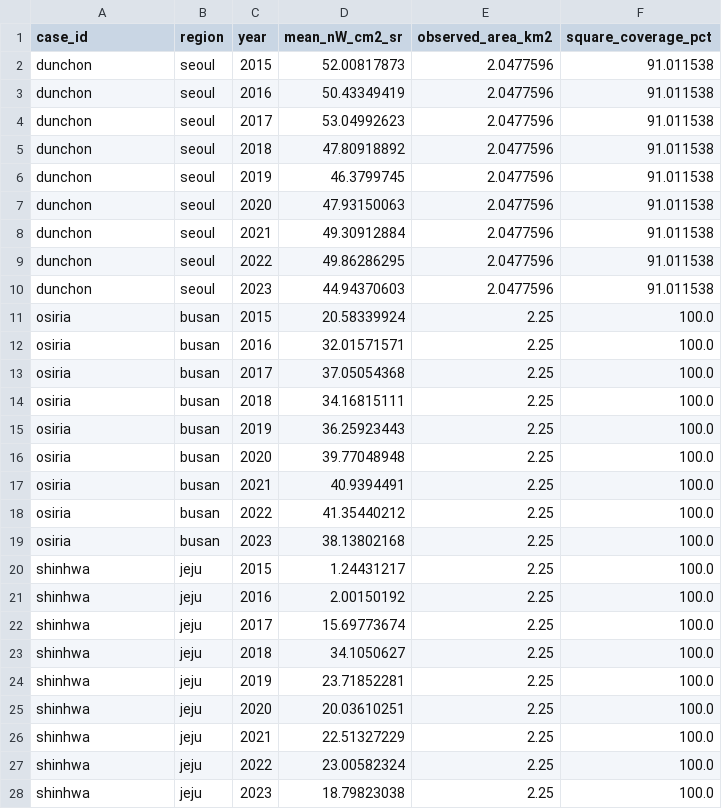
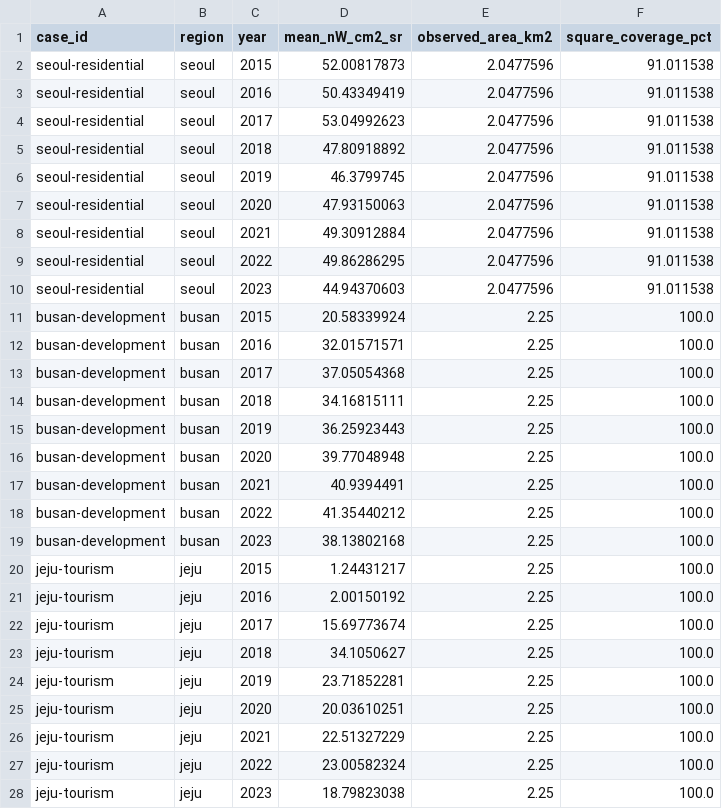
Before and after one commit to hojinandys/night-print, a CSV file: evidence/place-observations.csv, drawn as a sheet.

Commit message:
Add slower adjustable observation playback and generalize place labels

```diff
--- a/evidence/place-observations.csv
+++ b/evidence/place-observations.csv
@@ -1,28 +1,28 @@
 case_id,region,year,mean_nW_cm2_sr,observed_area_km2,square_coverage_pct
-dunchon,seoul,2015,52.00817873,2.0477596,91.011538
-dunchon,seoul,2016,50.43349419,2.0477596,91.011538
-dunchon,seoul,2017,53.04992623,2.0477596,91.011538
-dunchon,seoul,2018,47.80918892,2.0477596,91.011538
-dunchon,seoul,2019,46.3799745,2.0477596,91.011538
-dunchon,seoul,2020,47.93150063,2.0477596,91.011538
-dunchon,seoul,2021,49.30912884,2.0477596,91.011538
-dunchon,seoul,2022,49.86286295,2.0477596,91.011538
-dunchon,seoul,2023,44.94370603,2.0477596,91.011538
-osiria,busan,2015,20.58339924,2.25,100.0
-osiria,busan,2016,32.01571571,2.25,100.0
-osiria,busan,2017,37.05054368,2.25,100.0
-osiria,busan,2018,34.16815111,2.25,100.0
-osiria,busan,2019,36.25923443,2.25,100.0
-osiria,busan,2020,39.77048948,2.25,100.0
-osiria,busan,2021,40.9394491,2.25,100.0
-osiria,busan,2022,41.35440212,2.25,100.0
-osiria,busan,2023,38.13802168,2.25,100.0
-shinhwa,jeju,2015,1.24431217,2.25,100.0
-shinhwa,jeju,2016,2.00150192,2.25,100.0
-shinhwa,jeju,2017,15.69773674,2.25,100.0
-shinhwa,jeju,2018,34.1050627,2.25,100.0
-shinhwa,jeju,2019,23.71852281,2.25,100.0
-shinhwa,jeju,2020,20.03610251,2.25,100.0
-shinhwa,jeju,2021,22.51327229,2.25,100.0
-shinhwa,jeju,2022,23.00582324,2.25,100.0
-shinhwa,jeju,2023,18.79823038,2.25,100.0
+seoul-residential,seoul,2015,52.00817873,2.0477596,91.011538
+seoul-residential,seoul,2016,50.43349419,2.0477596,91.011538
+seoul-residential,seoul,2017,53.04992623,2.0477596,91.011538
+seoul-residential,seoul,2018,47.80918892,2.0477596,91.011538
+seoul-residential,seoul,2019,46.3799745,2.0477596,91.011538
+seoul-residential,seoul,2020,47.93150063,2.0477596,91.011538
+seoul-residential,seoul,2021,49.30912884,2.0477596,91.011538
+seoul-residential,seoul,2022,49.86286295,2.0477596,91.011538
+seoul-residential,seoul,2023,44.94370603,2.0477596,91.011538
+busan-development,busan,2015,20.58339924,2.25,100.0
+busan-development,busan,2016,32.01571571,2.25,100.0
+busan-development,busan,2017,37.05054368,2.25,100.0
+busan-development,busan,2018,34.16815111,2.25,100.0
+busan-development,busan,2019,36.25923443,2.25,100.0
+busan-development,busan,2020,39.77048948,2.25,100.0
+busan-development,busan,2021,40.9394491,2.25,100.0
+busan-development,busan,2022,41.35440212,2.25,100.0
+busan-development,busan,2023,38.13802168,2.25,100.0
+jeju-tourism,jeju,2015,1.24431217,2.25,100.0
+jeju-tourism,jeju,2016,2.00150192,2.25,100.0
+jeju-tourism,jeju,2017,15.69773674,2.25,100.0
+jeju-tourism,jeju,2018,34.1050627,2.25,100.0
+jeju-tourism,jeju,2019,23.71852281,2.25,100.0
+jeju-tourism,jeju,2020,20.03610251,2.25,100.0
+jeju-tourism,jeju,2021,22.51327229,2.25,100.0
+jeju-tourism,jeju,2022,23.00582324,2.25,100.0
+jeju-tourism,jeju,2023,18.79823038,2.25,100.0
```
Also changed, not shown: 24 other files.
